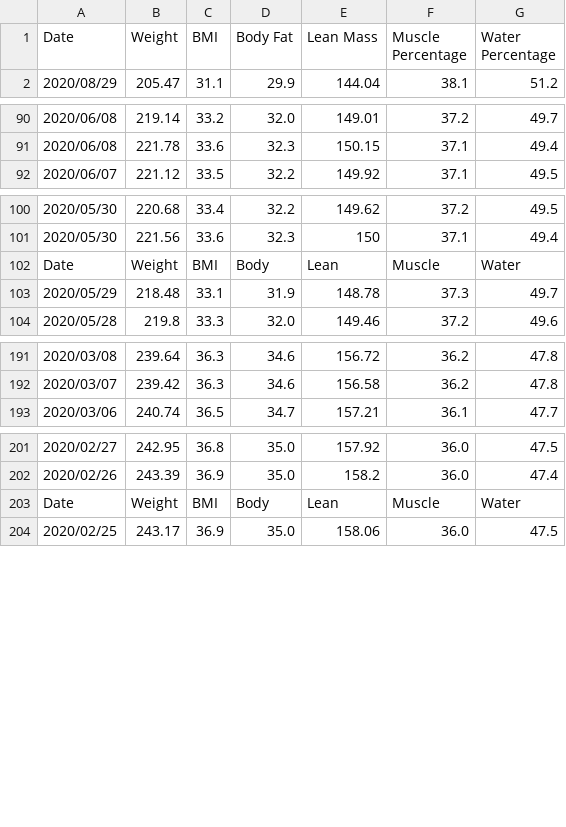
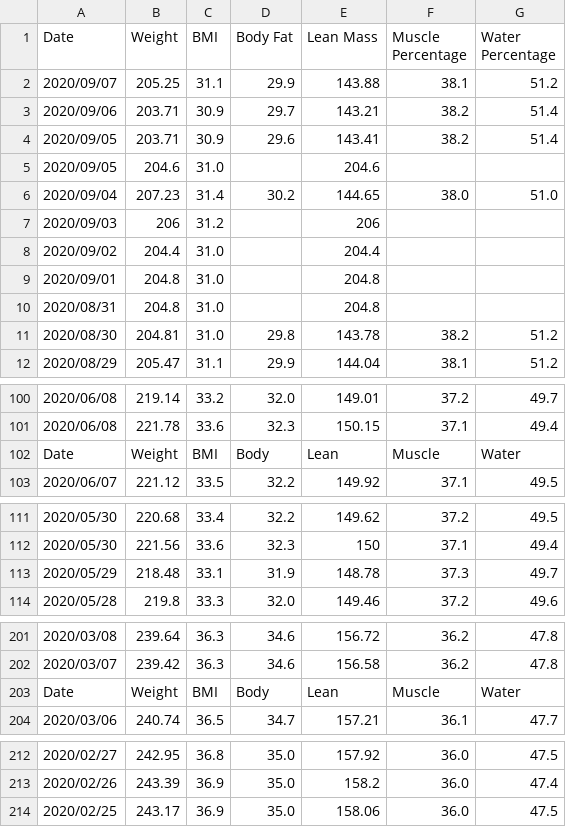
Before and after one commit to aarora79/biomettracker, a CSV file: data/Amit.csv, drawn as a sheet; only a part is shown, gaps mark what is left out.

```diff
--- a/data/Amit.csv
+++ b/data/Amit.csv
@@ -1,2 +1,12 @@
 Date,Weight,BMI,Body Fat,Lean Mass,Muscle Percentage,Water Percentage
+2020/09/07,205.25,31.1,29.9,143.88,38.1,51.2
+2020/09/06,203.71,30.9,29.7,143.21,38.2,51.4
+2020/09/05,203.71,30.9,29.6,143.41,38.2,51.4
+2020/09/05,204.6,31.0,,204.6,,
+2020/09/04,207.23,31.4,30.2,144.65,38.0,51.0
+2020/09/03,206,31.2,,206,,
+2020/09/02,204.4,31.0,,204.4,,
+2020/09/01,204.8,31.0,,204.8,,
+2020/08/31,204.8,31.0,,204.8,,
+2020/08/30,204.81,31.0,29.8,143.78,38.2,51.2
 2020/08/29,205.47,31.1,29.9,144.04,38.1,51.2
@@ -91,2 +101,3 @@ Date,Weight,BMI,Body Fat,Lean Mass,Muscle Percentage,Water Percentage
 2020/06/08,221.78,33.6,32.3,150.15,37.1,49.4
+Date,Weight,BMI,Body,Lean,Muscle,Water
 2020/06/07,221.12,33.5,32.2,149.92,37.1,49.5
@@ -101,3 +112,2 @@ Date,Weight,BMI,Body Fat,Lean Mass,Muscle Percentage,Water Percentage
 2020/05/30,221.56,33.6,32.3,150,37.1,49.4
-Date,Weight,BMI,Body,Lean,Muscle,Water
 2020/05/29,218.48,33.1,31.9,148.78,37.3,49.7
@@ -192,2 +202,3 @@ Date,Weight,BMI,Body,Lean,Muscle,Water
 2020/03/07,239.42,36.3,34.6,156.58,36.2,47.8
+Date,Weight,BMI,Body,Lean,Muscle,Water
 2020/03/06,240.74,36.5,34.7,157.21,36.1,47.7
@@ -202,3 +213,2 @@ Date,Weight,BMI,Body,Lean,Muscle,Water
 2020/02/26,243.39,36.9,35.0,158.2,36.0,47.4
-Date,Weight,BMI,Body,Lean,Muscle,Water
 2020/02/25,243.17,36.9,35.0,158.06,36.0,47.5
```
Also changed, not shown: data/Nidhi.csv, raw_data/Amit_deadlifts.csv, 2 other files.
